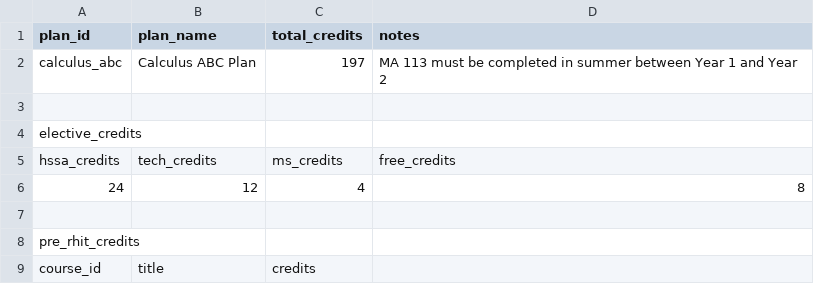
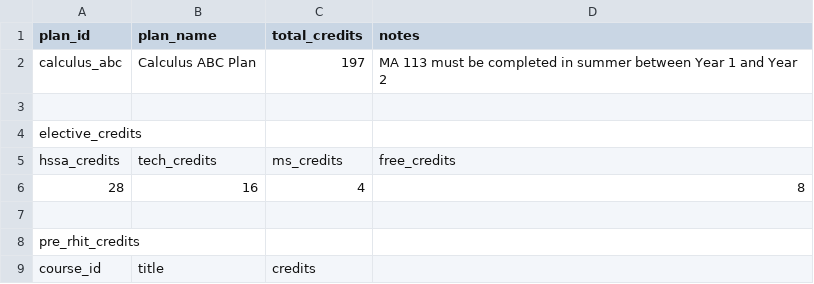
Before and after one commit to kevpatha/RHIT_Advising, a CSV file: plan_calculus_abc.csv, drawn as a sheet.

```diff
--- a/plan_calculus_abc.csv
+++ b/plan_calculus_abc.csv
@@ -5,3 +5,3 @@ elective_credits
 hssa_credits,tech_credits,ms_credits,free_credits
-24,12,4,8
+28,16,4,8
 
```
Also changed, not shown: plan_rose2_mem.csv, plan_rose2_mme.csv, 2 other files.
